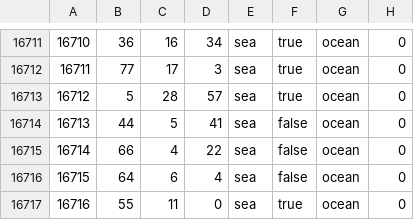
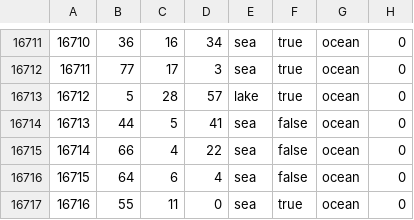
Before and after one commit to TTT-Editors/TTT_test_uploading, a CSV file: map/definition.csv, drawn as a sheet; only a part is shown, gaps mark what is left out.

```diff
--- a/map/definition.csv
+++ b/map/definition.csv
@@ -16712,3 +16712,3 @@
 16711;77;17;3;sea;true;ocean;0
-16712;5;28;57;sea;true;ocean;0
+16712;5;28;57;lake;true;ocean;0
 16713;44;5;41;sea;false;ocean;0
```
Also changed, not shown: 29 other files.
